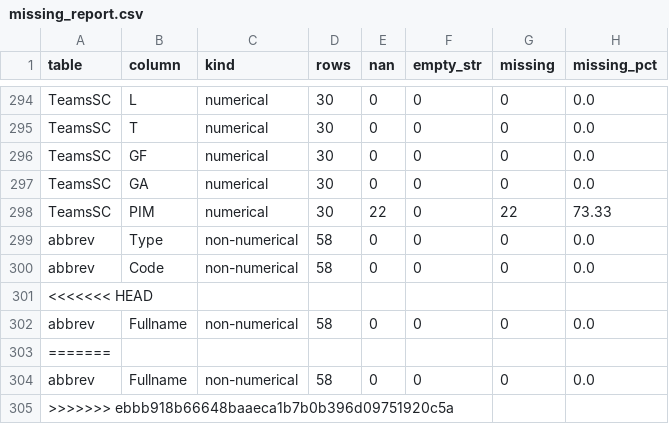
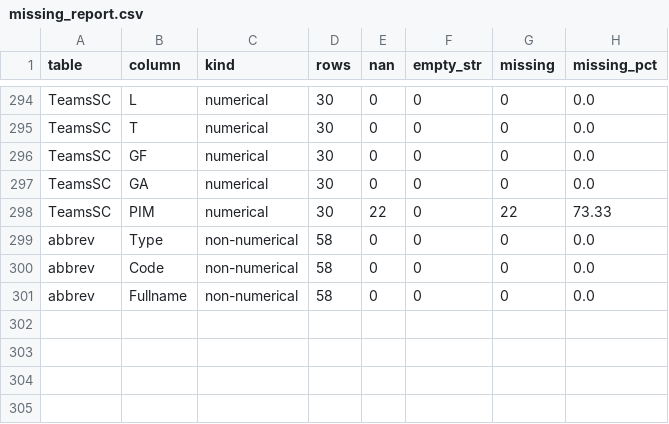
Before and after one commit to Nathan-Pinheiro/AC_hockey_predictions, a CSV file: data_analysis/missing_report.csv, drawn as a sheet; only a part is shown, gaps mark what is left out; the diff names each change by its address in the sheet, - before the commit and + after, or states it on an @@ line.

Commit message:
remove forgotten conflict

```diff
--- a/data_analysis/missing_report.csv
+++ b/data_analysis/missing_report.csv
-row 301: <<<<<<< HEAD
-row 303: =======
-row 304: abbrev | Fullname | non-numerical | 58 | 0 | 0 | 0 | 0.0
-row 305: >>>>>>> ebbb918b66648baaeca1b7b0b396d09751920c5a
```
